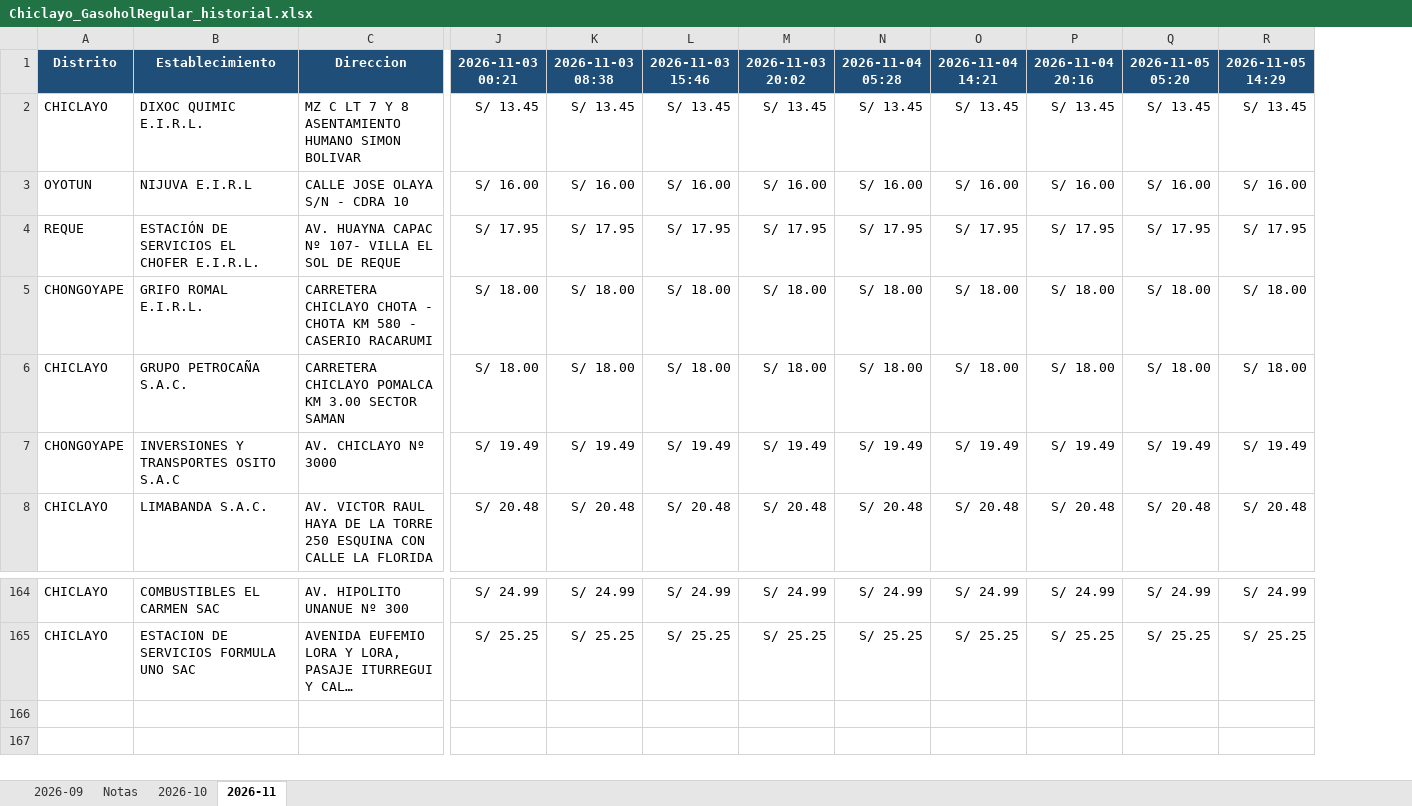
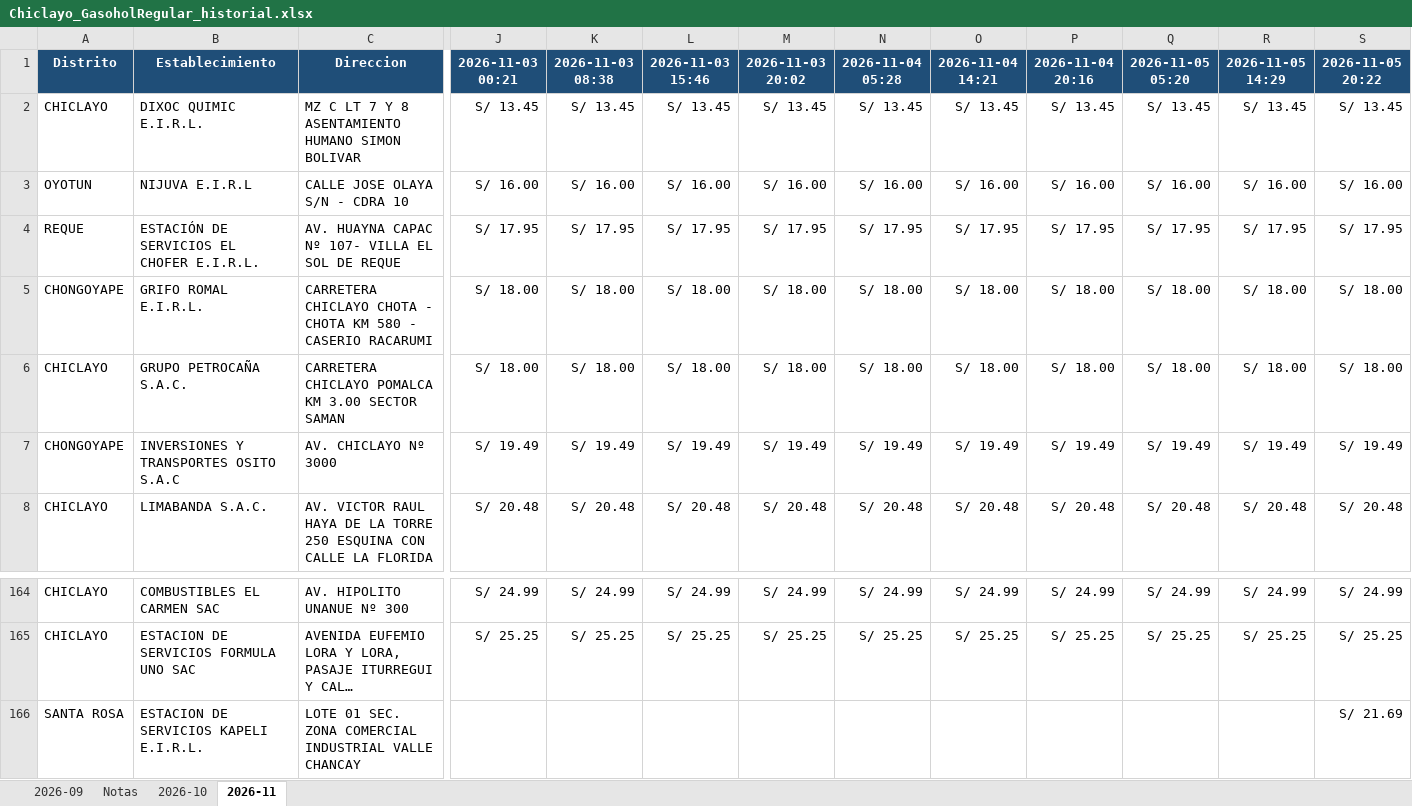
Before and after one commit to gvanderveen65-a11y/facilito-precios-chiclayo, an Excel workbook: historial/Chiclayo_GasoholRegular_historial.xlsx, sheet 2026-11, drawn as a sheet; only a part is shown, gaps mark what is left out; long unchanged cells end in …; values as stored, in another font and other column widths than the file's, no borders; rows hold the shown columns only; the diff names each change by its address in the sheet, - before the commit and + after, or states it on an @@ line.

```diff
--- a/historial/Chiclayo_GasoholRegular_historial.xlsx (sheet 2026-11)
+++ b/historial/Chiclayo_GasoholRegular_historial.xlsx (sheet 2026-11)
+column S (2026-11-05 20:22), rows 2-8: S/ 13.45 | S/ 16.00 | S/ 17.95 | S/ 18.00 | S/ 18.00 | S/ 19.49 | S/ 20.48; rows 164-165: S/ 24.99 | S/ 25.25
+row 166: SANTA ROSA | ESTACION DE SERVICIOS KAPELI E.I.R.L. | LOTE 01 SEC. ZONA COMERCIAL INDUSTRIAL VALLE CHANCAY |  |  |  |  |  |  |  |  |  | S/ 21.69
```
Also changed, not shown: historial/daily/latest_daily.xlsx.
